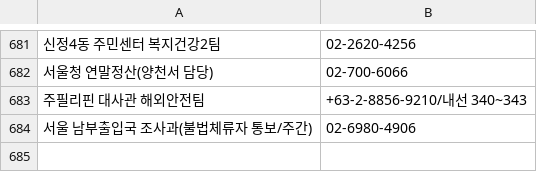
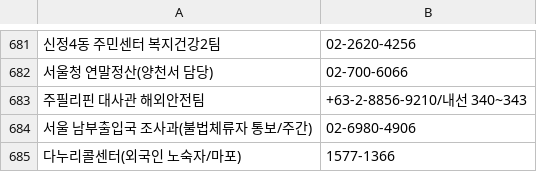
Before and after one commit to bandit1397/phonebook_callable, a CSV file: data.csv, drawn as a sheet; only a part is shown, gaps mark what is left out; the diff names each change by its address in the sheet, - before the commit and + after, or states it on an @@ line.

Commit message:
Update data.csv

```diff
--- a/data.csv
+++ b/data.csv
+row 685: 다누리콜센터(외국인 노숙자/마포) | 1577-1366
```
